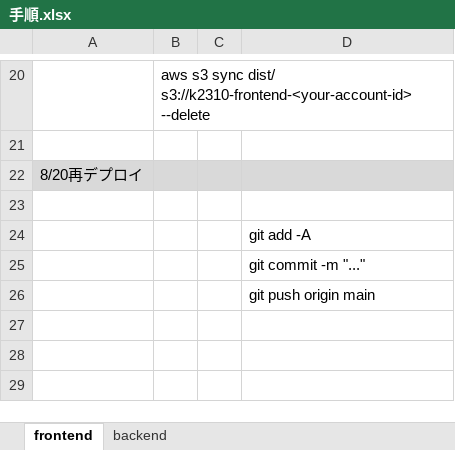
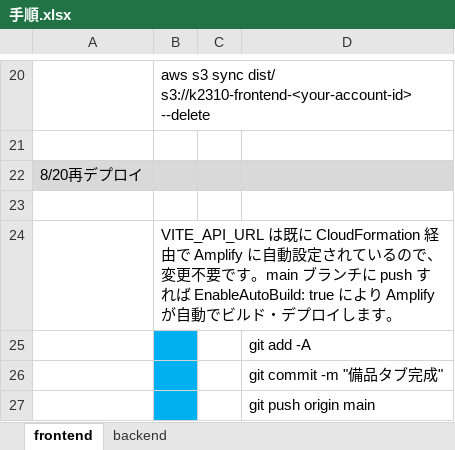
Before and after one commit to woodygaragelab/k2310, an Excel workbook: 手順.xlsx, sheet frontend, drawn as a sheet; only a part is shown, gaps mark what is left out; values as stored, in another font and other column widths than the file's, no borders; addresses are those after the commit; the diff names each change by its address in the sheet, - before the commit and + after, or states it on an @@ line.

```diff
--- a/手順.xlsx (sheet frontend)
+++ b/手順.xlsx (sheet frontend)
+row 24:  | VITE_API_URL は既に CloudFormation 経由で Amplify に自動設定されているので、変更不要です。main ブランチに push すれば EnableAutoBuild: true により Amplify が自動でビルド・デプロイします。
-B25:B27 fill: none
+B25:B27 fill: #00B0F0
-D26: git commit -m "..."
+D26: git commit -m "備品タブ完成"
```
Also changed, not shown: 3 other files.
